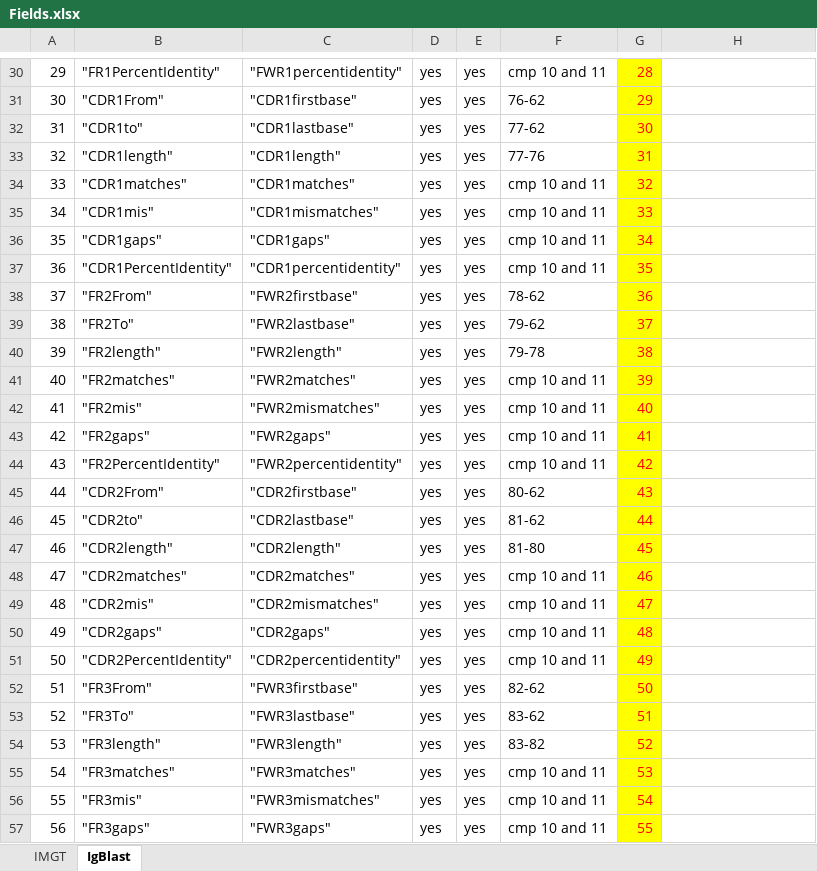
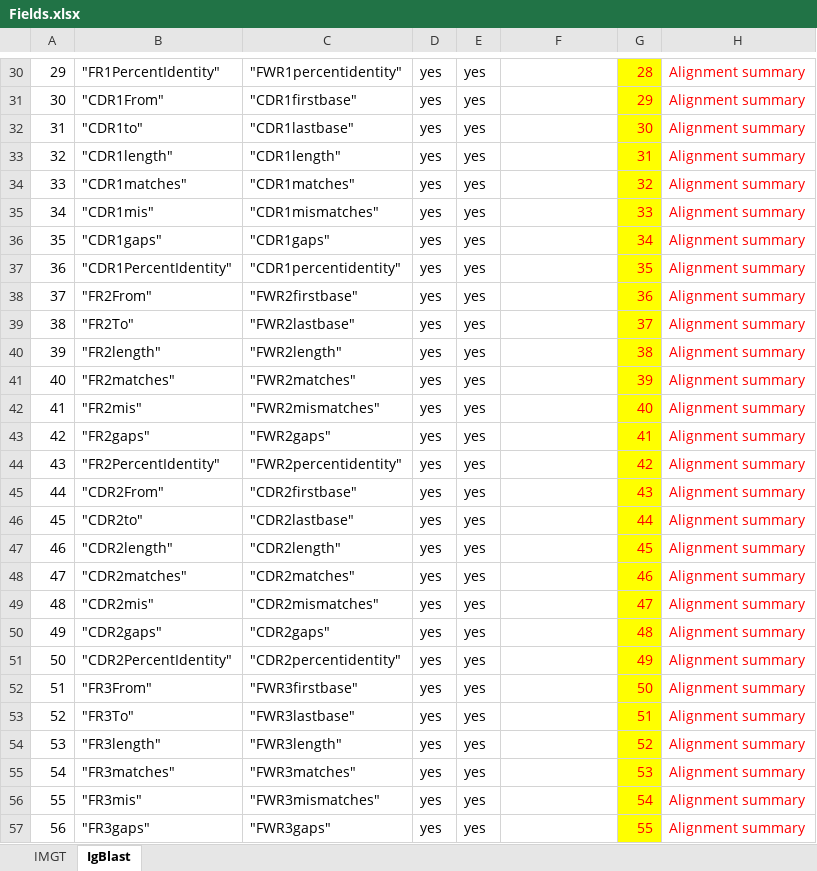
Before and after one commit to WilsonImmunologyLab/VGenes, an Excel workbook: Fields.xlsx, sheet IgBlast, drawn as a sheet; only a part is shown, gaps mark what is left out; values as stored, in another font and other column widths than the file's, no borders; the diff covers the shown part only; the diff names each change by its address in the sheet, - before the commit and + after, or states it on an @@ line.

Commit message:
update a faster IgBlast parser(not finished)

```diff
--- a/Fields.xlsx (sheet IgBlast)
+++ b/Fields.xlsx (sheet IgBlast)
-F30: cmp 10 and 11
+F30: (empty)
-H30:H57: (empty)
+H30:H57: Alignment summary
-F31: 76-62
+F31: (empty)
-F32: 77-62
+F32: (empty)
-F33: 77-76
+F33: (empty)
-F34:F37: cmp 10 and 11
+F34:F37: (empty)
-F38: 78-62
+F38: (empty)
-F39: 79-62
+F39: (empty)
-F40: 79-78
+F40: (empty)
-F41:F44: cmp 10 and 11
+F41:F44: (empty)
-F45: 80-62
+F45: (empty)
-F46: 81-62
+F46: (empty)
-F47: 81-80
+F47: (empty)
-F48:F51: cmp 10 and 11
+F48:F51: (empty)
-F52: 82-62
+F52: (empty)
-F53: 83-62
+F53: (empty)
-F54: 83-82
+F54: (empty)
-F55:F57: cmp 10 and 11
+F55:F57: (empty)
```
Also changed, not shown: 50 edited cells and cell formats elsewhere in this sheet, 8 other files.
